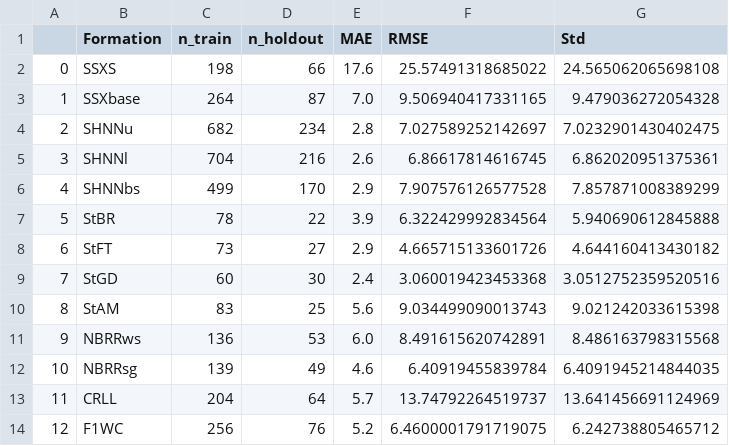
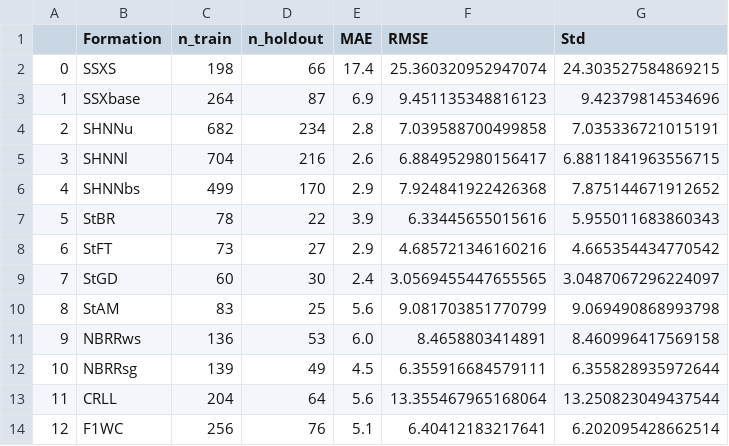
Before and after one commit to jessepisel/matrixfactorization, a CSV file: 01_teapot_rec_sys/Appendix_1_block_3.csv, drawn as a sheet; only a part is shown; the diff covers the shown part only.

```diff
--- a/01_teapot_rec_sys/Appendix_1_block_3.csv
+++ b/01_teapot_rec_sys/Appendix_1_block_3.csv
@@ -1,14 +1,14 @@
 ,Formation,n_train,n_holdout,MAE,RMSE,Std
-0,SSXS,198,66,17.6,25.57491318685022,24.565062065698108
-1,SSXbase,264,87,7.0,9.506940417331165,9.479036272054328
-2,SHNNu,682,234,2.8,7.027589252142697,7.0232901430402475
-3,SHNNl,704,216,2.6,6.86617814616745,6.862020951375361
-4,SHNNbs,499,170,2.9,7.907576126577528,7.857871008389299
-5,StBR,78,22,3.9,6.322429992834564,5.940690612845888
-6,StFT,73,27,2.9,4.665715133601726,4.644160413430182
-7,StGD,60,30,2.4,3.060019423453368,3.0512752359520516
-8,StAM,83,25,5.6,9.034499090013743,9.021242033615398
-9,NBRRws,136,53,6.0,8.491615620742891,8.486163798315568
-10,NBRRsg,139,49,4.6,6.40919455839784,6.4091945214844035
-11,CRLL,204,64,5.7,13.74792264519737,13.641456691124969
-12,F1WC,256,76,5.2,6.4600001791719075,6.242738805465712
+0,SSXS,198,66,17.4,25.360320952947074,24.303527584869215
+1,SSXbase,264,87,6.9,9.451135348816123,9.42379814534696
+2,SHNNu,682,234,2.8,7.039588700499858,7.035336721015191
+3,SHNNl,704,216,2.6,6.884952980156417,6.8811841963556715
+4,SHNNbs,499,170,2.9,7.924841922426368,7.875144671912652
+5,StBR,78,22,3.9,6.33445655015616,5.955011683860343
+6,StFT,73,27,2.9,4.685721346160216,4.665354434770542
+7,StGD,60,30,2.4,3.0569455447655565,3.0487067296224097
+8,StAM,83,25,5.6,9.081703851770799,9.069490868993798
+9,NBRRws,136,53,6.0,8.4658803414891,8.460996417569158
+10,NBRRsg,139,49,4.5,6.355916684579111,6.355828935972644
+11,CRLL,204,64,5.6,13.355467965168064,13.250823049437544
+12,F1WC,256,76,5.1,6.40412183217641,6.202095428662514
```
Also changed, not shown: 74 edited cells elsewhere in this file, 01_teapot_rec_sys/Appendix_1_block_1.csv, 01_teapot_rec_sys/Appendix_1_block_2.csv, 2 other files.
